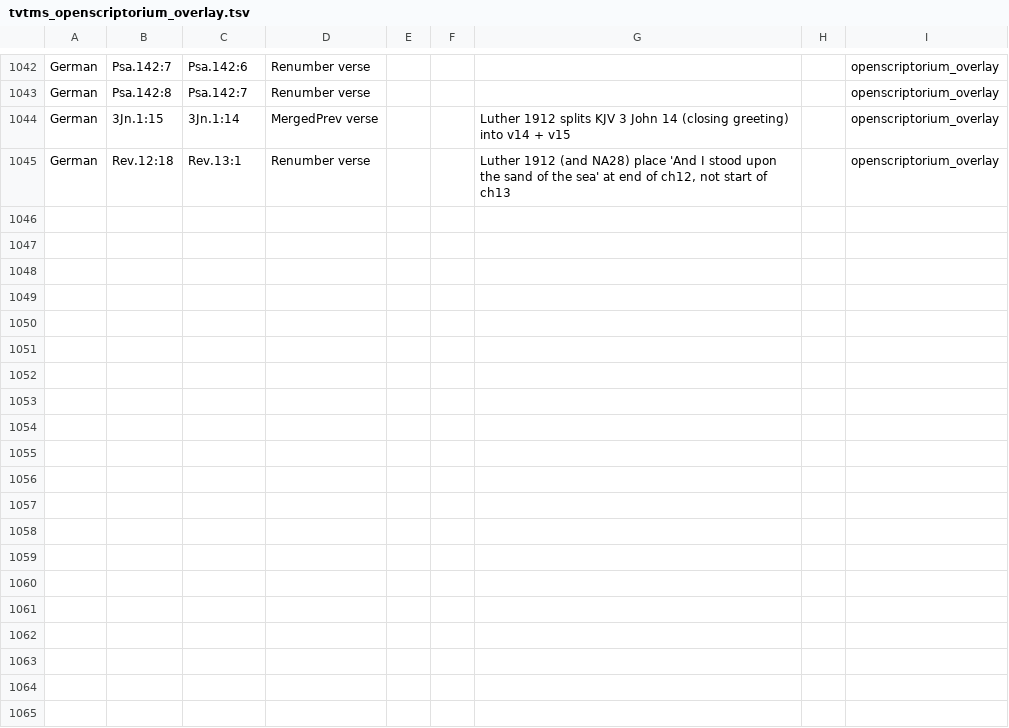
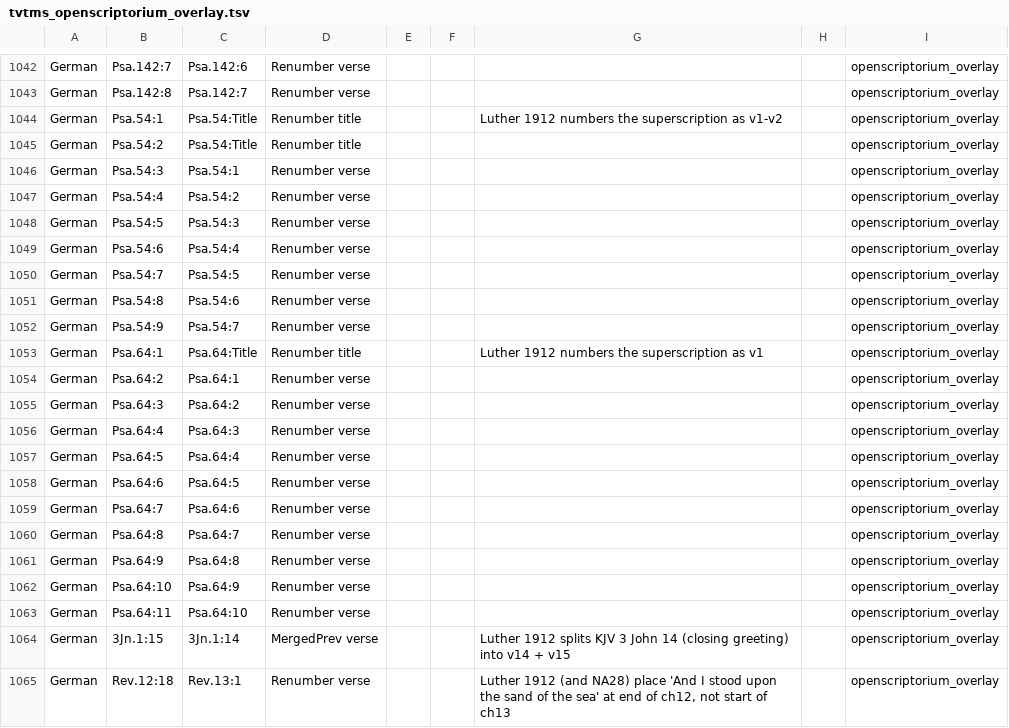
Before and after one commit to OpenScriptorium/OpenScriptorium, a TSV file: db/data/tvtms_openscriptorium_overlay.tsv, drawn as a sheet; only a part is shown, gaps mark what is left out.

Commit message:
Add missing Psalm 54 (+2) and Psalm 64 (+1) to TVTMS overlay

```diff
--- a/db/data/tvtms_openscriptorium_overlay.tsv
+++ b/db/data/tvtms_openscriptorium_overlay.tsv
@@ -1043,2 +1043,22 @@ German	Psa.142:7	Psa.142:6	Renumber verse					openscriptorium_overlay
 German	Psa.142:8	Psa.142:7	Renumber verse					openscriptorium_overlay
+German	Psa.54:1	Psa.54:Title	Renumber title			Luther 1912 numbers the superscription as v1-v2		openscriptorium_overlay
+German	Psa.54:2	Psa.54:Title	Renumber title					openscriptorium_overlay
+German	Psa.54:3	Psa.54:1	Renumber verse					openscriptorium_overlay
+German	Psa.54:4	Psa.54:2	Renumber verse					openscriptorium_overlay
+German	Psa.54:5	Psa.54:3	Renumber verse					openscriptorium_overlay
+German	Psa.54:6	Psa.54:4	Renumber verse					openscriptorium_overlay
+German	Psa.54:7	Psa.54:5	Renumber verse					openscriptorium_overlay
+German	Psa.54:8	Psa.54:6	Renumber verse					openscriptorium_overlay
+German	Psa.54:9	Psa.54:7	Renumber verse					openscriptorium_overlay
+German	Psa.64:1	Psa.64:Title	Renumber title			Luther 1912 numbers the superscription as v1		openscriptorium_overlay
+German	Psa.64:2	Psa.64:1	Renumber verse					openscriptorium_overlay
+German	Psa.64:3	Psa.64:2	Renumber verse					openscriptorium_overlay
+German	Psa.64:4	Psa.64:3	Renumber verse					openscriptorium_overlay
+German	Psa.64:5	Psa.64:4	Renumber verse					openscriptorium_overlay
+German	Psa.64:6	Psa.64:5	Renumber verse					openscriptorium_overlay
+German	Psa.64:7	Psa.64:6	Renumber verse					openscriptorium_overlay
+German	Psa.64:8	Psa.64:7	Renumber verse					openscriptorium_overlay
+German	Psa.64:9	Psa.64:8	Renumber verse					openscriptorium_overlay
+German	Psa.64:10	Psa.64:9	Renumber verse					openscriptorium_overlay
+German	Psa.64:11	Psa.64:10	Renumber verse					openscriptorium_overlay
 German	3Jn.1:15	3Jn.1:14	MergedPrev verse			Luther 1912 splits KJV 3 John 14 (closing greeting) into v14 + v15		openscriptorium_overlay
```
